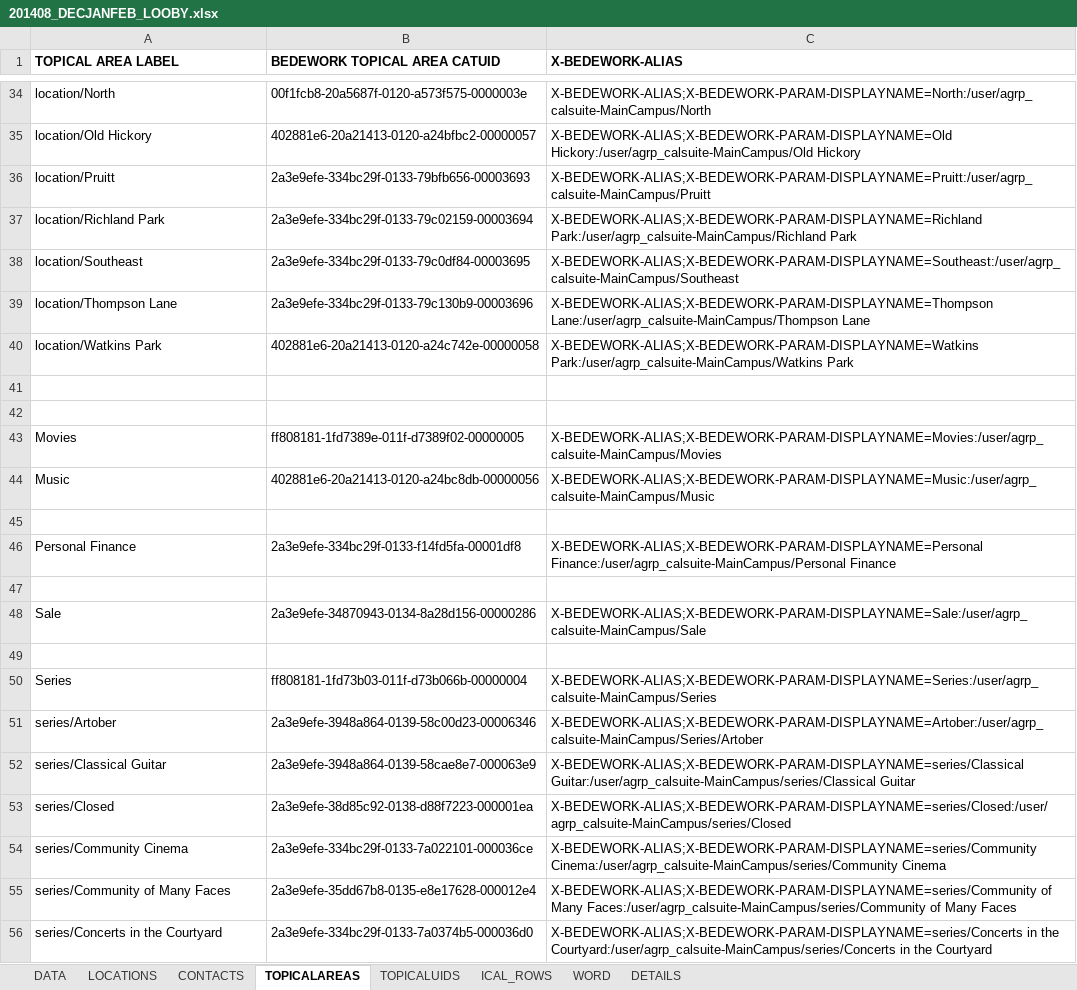
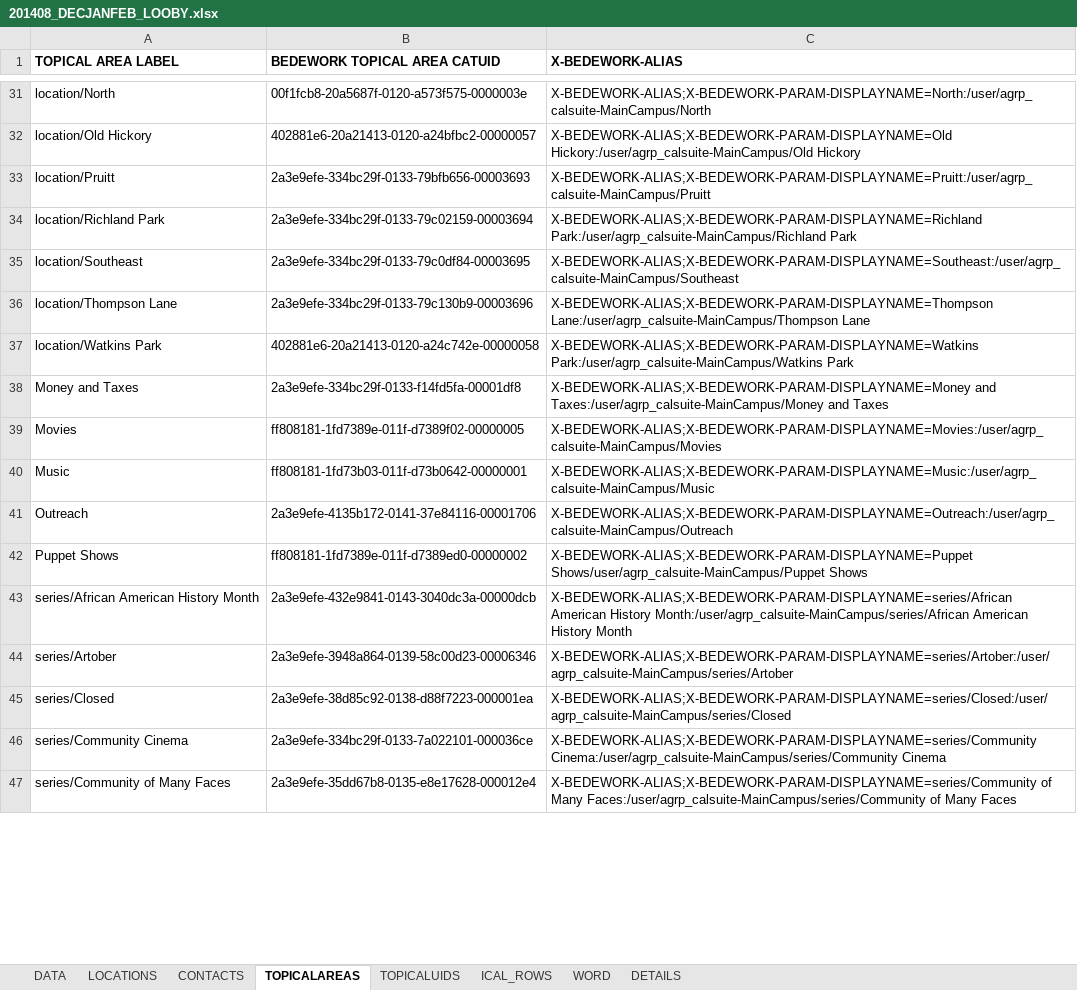
Before and after one commit to kyletcook/Concatenate-Quarterly_Programs, an Excel workbook: 201408_DECJANFEB_LOOBY.xlsx, sheet TOPICALAREAS, drawn as a sheet; only a part is shown, gaps mark what is left out; values as stored, in another font and other column widths than the file's, no borders; removed rows and columns are numbered as before the commit, all else as after; the diff covers the shown part only; the diff names each change by its address in the sheet, - before the commit and + after, or states it on an @@ line.

Commit message:
Adjusted syntax of ics file
CATEGORIES:Series
CATEGORIES:Locations
both required IN ADDITION to the individual series and location
categories.

Format for series topical areas:

X-BEDEWORK-ALIAS;X-BEDEWORK-PARAM-DISPLAYNAME=Artober:/user/agrp_calsuite-MainCampus/Series/Artober

```diff
--- a/201408_DECJANFEB_LOOBY.xlsx (sheet TOPICALAREAS)
+++ b/201408_DECJANFEB_LOOBY.xlsx (sheet TOPICALAREAS)
-row 38: (empty)
+row 38: Money and Taxes | 2a3e9efe-334bc29f-0133-f14fd5fa-00001df8 | X-BEDEWORK-ALIAS;X-BEDEWORK-PARAM-DISPLAYNAME=Money and Taxes:/user/agrp_calsuite-MainCampus/Money and Taxes
-row 42: (empty)
-B40 (BEDEWORK TOPICAL AREA CATUID): 402881e6-20a21413-0120-a24bc8db-00000056
+B40 (BEDEWORK TOPICAL AREA CATUID): ff808181-1fd73b03-011f-d73b0642-00000001
-row 41: (empty)
+row 41: Outreach | 2a3e9efe-4135b172-0141-37e84116-00001706 | X-BEDEWORK-ALIAS;X-BEDEWORK-PARAM-DISPLAYNAME=Outreach:/user/agrp_calsuite-MainCampus/Outreach
-row 46: Personal Finance | 2a3e9efe-334bc29f-0133-f14fd5fa-00001df8 | X-BEDEWORK-ALIAS;X-BEDEWORK-PARAM-DISPLAYNAME=Personal Finance:/user/agrp_calsuite-MainCampus/Personal Finance
-row 42: (empty)
+row 42: Puppet Shows | ff808181-1fd7389e-011f-d7389ed0-00000002 | X-BEDEWORK-ALIAS;X-BEDEWORK-PARAM-DISPLAYNAME=Puppet Shows/user/agrp_calsuite-MainCampus/Puppet Shows
-row 48: Sale | 2a3e9efe-34870943-0134-8a28d156-00000286 | X-BEDEWORK-ALIAS;X-BEDEWORK-PARAM-DISPLAYNAME=Sale:/user/agrp_calsuite-MainCampus/Sale
-row 43: (empty)
+row 43: series/African American History Month | 2a3e9efe-432e9841-0143-3040dc3a-00000dcb | X-BEDEWORK-ALIAS;X-BEDEWORK-PARAM-DISPLAYNAME=series/African American History Month:/user/agrp_calsuite-MainCampus/series/African American History Month
-row 50: Series | ff808181-1fd73b03-011f-d73b066b-00000004 | X-BEDEWORK-ALIAS;X-BEDEWORK-PARAM-DISPLAYNAME=Series:/user/agrp_calsuite-MainCampus/Series
-C44 (X-BEDEWORK-ALIAS): X-BEDEWORK-ALIAS;X-BEDEWORK-PARAM-DISPLAYNAME=Artober:/user/agrp_calsuite-MainCampus/Series/Artober
+C44 (X-BEDEWORK-ALIAS): X-BEDEWORK-ALIAS;X-BEDEWORK-PARAM-DISPLAYNAME=series/Artober:/user/agrp_calsuite-MainCampus/series/Artober
-row 52: series/Classical Guitar | 2a3e9efe-3948a864-0139-58cae8e7-000063e9 | X-BEDEWORK-ALIAS;X-BEDEWORK-PARAM-DISPLAYNAME=series/Classical Guitar:/user/agrp_calsuite-MainCampus/series/Classical Guitar
-row 56: series/Concerts in the Courtyard | 2a3e9efe-334bc29f-0133-7a0374b5-000036d0 | X-BEDEWORK-ALIAS;X-BEDEWORK-PARAM-DISPLAYNAME=series/Concerts in the Courtyard:/user/agrp_calsuite-MainCampus/series/Concerts in the Courtyard
```
Also changed, not shown: 10 added rows, 12 removed rows, 1 moved row and 20 edited cells elsewhere in this sheet, sheet ICAL_ROWS, sheet DATA, 2 other files.
